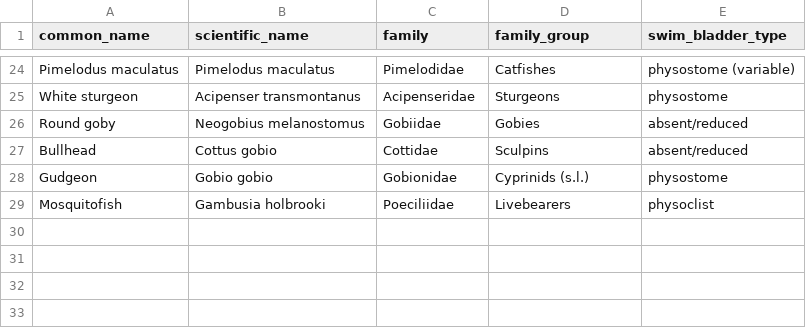
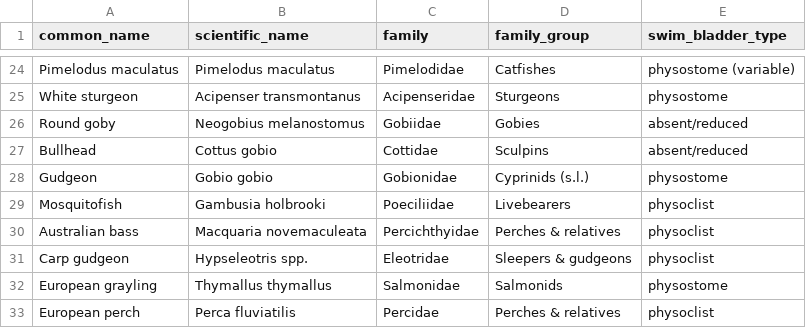
Before and after one commit to jtuhtan/downstream-fish-passage-injury-mortality-knowledge_base, a CSV file: data/vocab/species.csv, drawn as a sheet; only a part is shown, gaps mark what is left out.

```diff
--- a/data/vocab/species.csv
+++ b/data/vocab/species.csv
@@ -29 +29,5 @@ Gudgeon,Gobio gobio,Gobionidae,Cyprinids (s.l.),physostome
 Mosquitofish,Gambusia holbrooki,Poeciliidae,Livebearers,physoclist
+Australian bass,Macquaria novemaculeata,Percichthyidae,Perches & relatives,physoclist
+Carp gudgeon,Hypseleotris spp.,Eleotridae,Sleepers & gudgeons,physoclist
+European grayling,Thymallus thymallus,Salmonidae,Salmonids,physostome
+European perch,Perca fluviatilis,Percidae,Perches & relatives,physoclist
```
Also changed, not shown: 5 other files.
